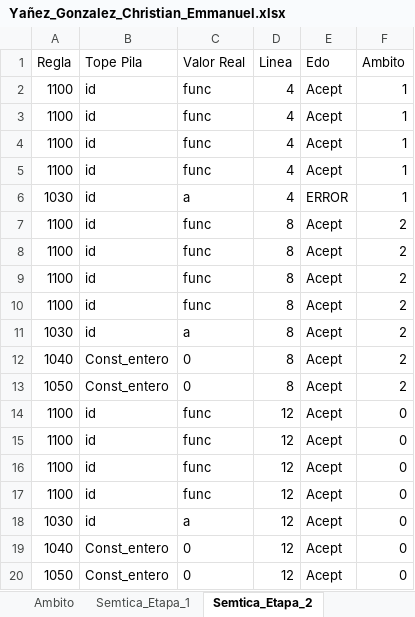
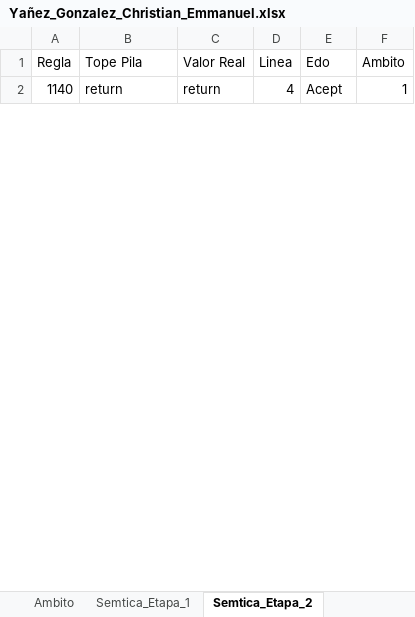
Before and after one commit to Chriss9720/Compilador2, an Excel workbook: build/classes/Excel/Yañez_Gonzalez_Christian_Emmanuel.xlsx, sheet Semtica_Etapa_2, drawn as a sheet; only a part is shown; values as stored, in another font and other column widths than the file's, no borders; removed rows and columns are numbered as before the commit, all else as after; the diff covers the shown part only; the diff names each change by its address in the sheet, - before the commit and + after, or states it on an @@ line.

Commit message:
Lista regla 14 y 15!

```diff
--- a/build/classes/Excel/Yañez_Gonzalez_Christian_Emmanuel.xlsx (sheet Semtica_Etapa_2)
+++ b/build/classes/Excel/Yañez_Gonzalez_Christian_Emmanuel.xlsx (sheet Semtica_Etapa_2)
-A2 (Regla): 1100
+A2 (Regla): 1140
-B2 (Tope Pila): id
+B2 (Tope Pila): return
-C2 (Valor Real): func
+C2 (Valor Real): return
-row 3: 1100 | id | func | 4 | Acept | 1
-row 4: 1100 | id | func | 4 | Acept | 1
-row 5: 1100 | id | func | 4 | Acept | 1
-row 6: 1030 | id | a | 4 | ERROR | 1
-row 7: 1100 | id | func | 8 | Acept | 2
-row 8: 1100 | id | func | 8 | Acept | 2
-row 9: 1100 | id | func | 8 | Acept | 2
-row 10: 1100 | id | func | 8 | Acept | 2
-row 11: 1030 | id | a | 8 | Acept | 2
-row 12: 1040 | Const_entero | 0 | 8 | Acept | 2
-row 13: 1050 | Const_entero | 0 | 8 | Acept | 2
-row 14: 1100 | id | func | 12 | Acept | 0
-row 15: 1100 | id | func | 12 | Acept | 0
-row 16: 1100 | id | func | 12 | Acept | 0
-row 17: 1100 | id | func | 12 | Acept | 0
-row 18: 1030 | id | a | 12 | Acept | 0
-row 19: 1040 | Const_entero | 0 | 12 | Acept | 0
-row 20: 1050 | Const_entero | 0 | 12 | Acept | 0
```
Also changed, not shown: 3 added rows and 12 removed rows elsewhere in this sheet, sheet Tokens, sheet Errores, sheet Semtica_Etapa_1, sheet Contadores, sheet Ambito, src/Excel/Yañez_Gonzalez_Christian_Emmanuel.xlsx, 5 other files.
